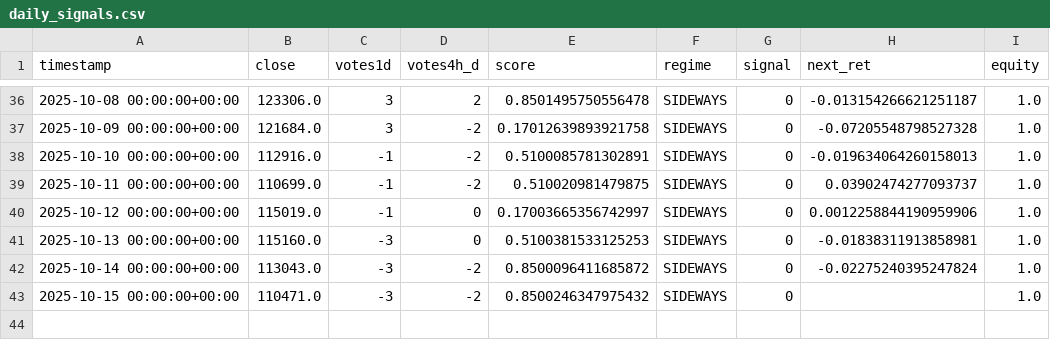
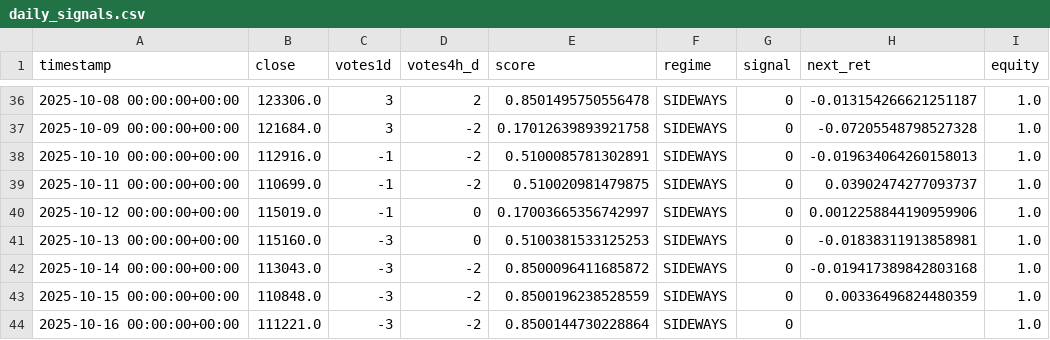
Before and after one commit to davidvelo/btc_signal.json, a CSV file: reports/daily_signals.csv, drawn as a sheet; only a part is shown, gaps mark what is left out.

```diff
--- a/reports/daily_signals.csv
+++ b/reports/daily_signals.csv
@@ -41,3 +41,4 @@ timestamp,close,votes1d,votes4h_d,score,regime,signal,next_ret,equity
 2025-10-13 00:00:00+00:00,115160.0,-3,0,0.5100381533125253,SIDEWAYS,0,-0.01838311913858981,1.0
-2025-10-14 00:00:00+00:00,113043.0,-3,-2,0.8500096411685872,SIDEWAYS,0,-0.02275240395247824,1.0
-2025-10-15 00:00:00+00:00,110471.0,-3,-2,0.8500246347975432,SIDEWAYS,0,,1.0
+2025-10-14 00:00:00+00:00,113043.0,-3,-2,0.8500096411685872,SIDEWAYS,0,-0.019417389842803168,1.0
+2025-10-15 00:00:00+00:00,110848.0,-3,-2,0.8500196238528559,SIDEWAYS,0,0.00336496824480359,1.0
+2025-10-16 00:00:00+00:00,111221.0,-3,-2,0.8500144730228864,SIDEWAYS,0,,1.0
```
Also changed, not shown: 1 other file.
